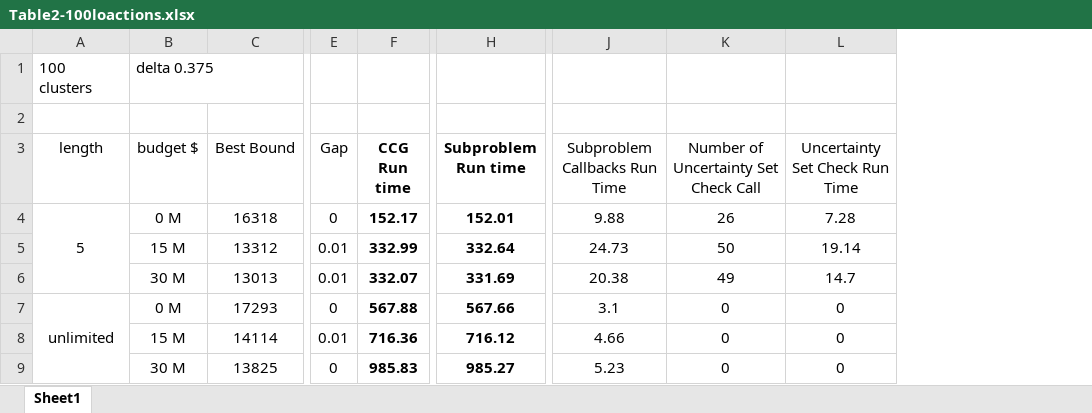
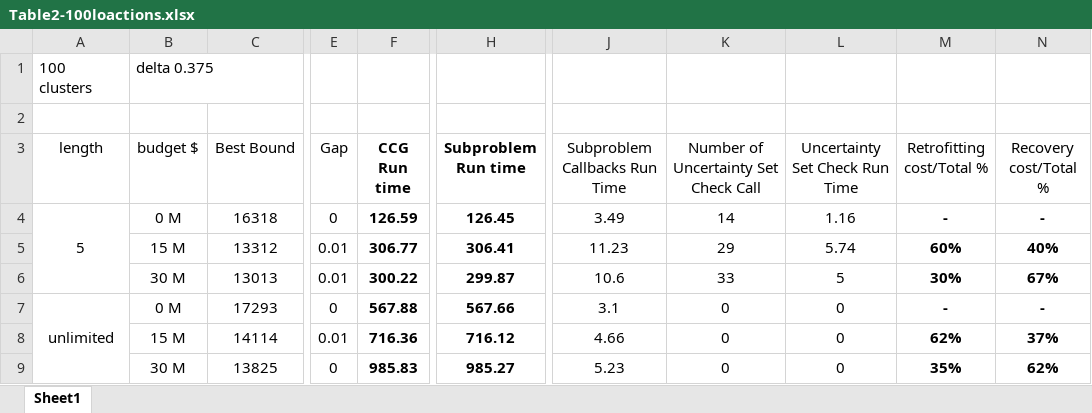
Before and after one commit to mehdi-ansari/Two_Stage_Robust_Tornado_Problem, an Excel workbook: Table2-100loactions.xlsx, sheet Sheet1, drawn as a sheet; only a part is shown, gaps mark what is left out; values as stored, in another font and other column widths than the file's, no borders; charts and pictures not drawn; the diff names each change by its address in the sheet, - before the commit and + after, or states it on an @@ line.

```diff
--- a/Table2-100loactions.xlsx (sheet Sheet1)
+++ b/Table2-100loactions.xlsx (sheet Sheet1)
+column M (Retrofitting cost/Total %), rows 4-9: - | 60% | 30% | - | 62% | 35%
+column N (Recovery cost/Total %), rows 4-9: - | 40% | 67% | - | 37% | 62%
-F4 (CCG Run time): 152.17
+F4 (CCG Run time): 126.59
-H4 (Subproblem Run time): 152.01
+H4 (Subproblem Run time): 126.45
-J4 (Subproblem Callbacks Run Time): 9.88
+J4 (Subproblem Callbacks Run Time): 3.49
-K4: 26
+K4: 14
-L4 (Uncertainty Set Check Run Time): 7.28
+L4 (Uncertainty Set Check Run Time): 1.16
-F5 (CCG Run time): 332.99
+F5 (CCG Run time): 306.77
-H5 (Subproblem Run time): 332.64
+H5 (Subproblem Run time): 306.41
-J5 (Subproblem Callbacks Run Time): 24.73
+J5 (Subproblem Callbacks Run Time): 11.23
-K5: 50
+K5: 29
-L5 (Uncertainty Set Check Run Time): 19.14
+L5 (Uncertainty Set Check Run Time): 5.74
-F6 (CCG Run time): 332.07
+F6 (CCG Run time): 300.22
-H6 (Subproblem Run time): 331.69
+H6 (Subproblem Run time): 299.87
-J6 (Subproblem Callbacks Run Time): 20.38
+J6 (Subproblem Callbacks Run Time): 10.6
-K6: 49
+K6: 33
-L6 (Uncertainty Set Check Run Time): 14.7
+L6 (Uncertainty Set Check Run Time): 5
```
Also changed, not shown: Results/20221005 5miles-lineSegment_100clusters.xlsx, Results/20221005 Full_lineSegment_100clusters.xlsx, 9 other files.
